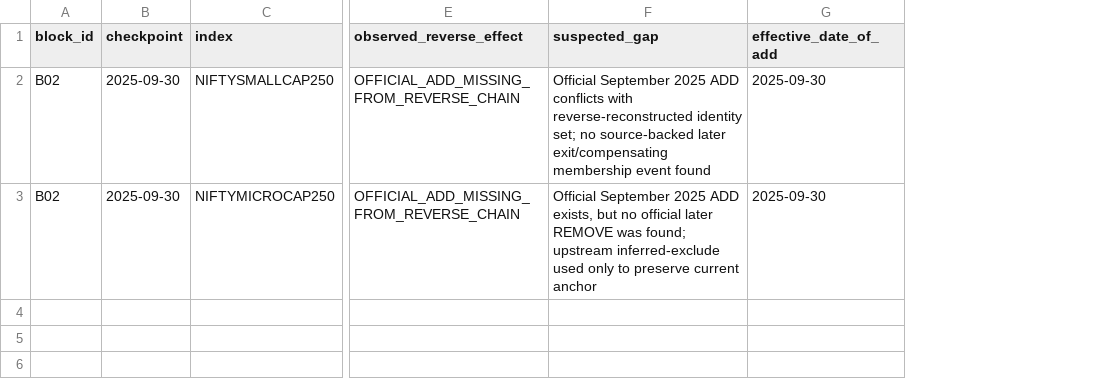
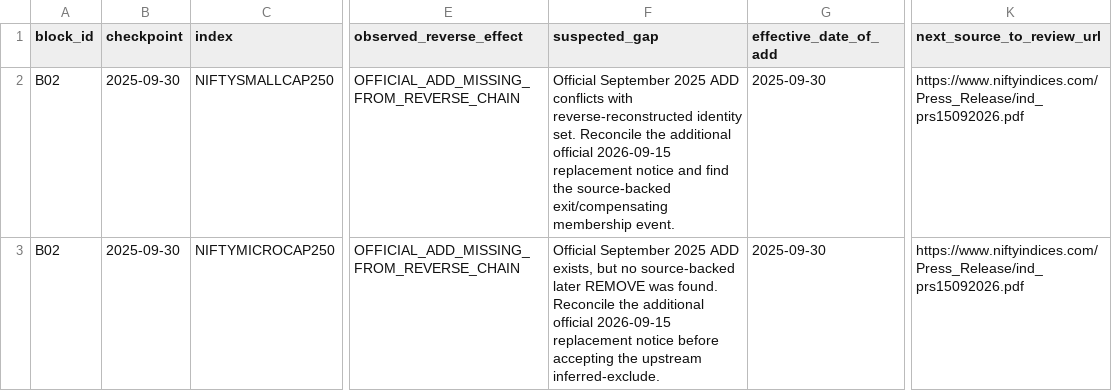
Before and after one commit to Pareshking/Patel, a CSV file: data/nifty_index_history/max_history/block02_open_gaps.csv, drawn as a sheet; only a part is shown, gaps mark what is left out; the diff names each change by its address in the sheet, - before the commit and + after, or states it on an @@ line.

Commit message:
Add missing official September 2026 notice to Block 02 gap record

```diff
--- a/data/nifty_index_history/max_history/block02_open_gaps.csv
+++ b/data/nifty_index_history/max_history/block02_open_gaps.csv
+column K (next_source_to_review_url), rows 2-3: https://www.niftyindices.com/Press_Release/ind_prs15092026.pdf | https://www.niftyindices.com/Press_Release/ind_prs15092026.pdf
-F2 (suspected_gap): …reverse-reconstructed identity set; no source-backed later exit/compensating membership event found
+F2 (suspected_gap): …reverse-reconstructed identity set. Reconcile the additional official 2026-09-15 replacement notice and find the source-backed exit/compensating membership event.
-F3 (suspected_gap): …but no official later REMOVE was found; upstream inferred-exclude used only to preserve current anchor
+F3 (suspected_gap): …but no source-backed later REMOVE was found. Reconcile the additional official 2026-09-15 replacement notice before accepting the upstream inferred-exclude.
```
